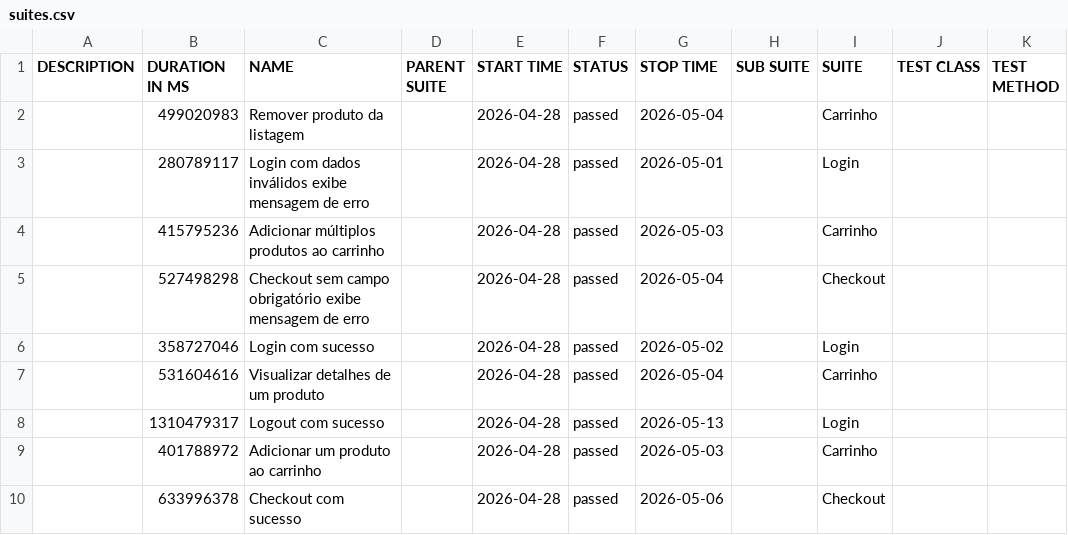
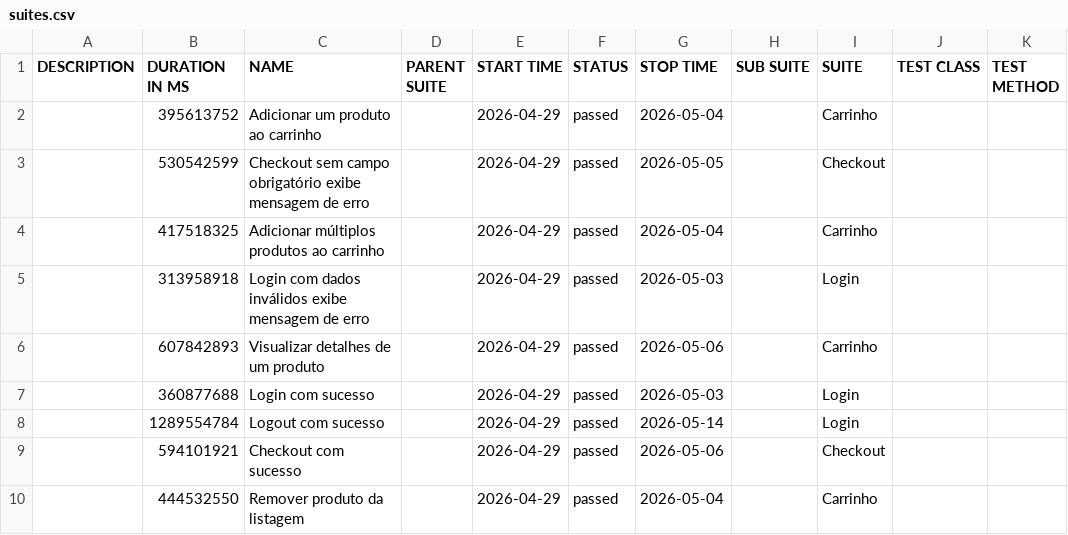
Before and after one commit to JaderTS/test-automation-desafio-outsera, a CSV file: e2e-tests/data/suites.csv, drawn as a sheet.

```diff
--- a/e2e-tests/data/suites.csv
+++ b/e2e-tests/data/suites.csv
@@ -1,10 +1,10 @@
 "DESCRIPTION","DURATION IN MS","NAME","PARENT SUITE","START TIME","STATUS","STOP TIME","SUB SUITE","SUITE","TEST CLASS","TEST METHOD"
-"","499020983","Remover produto da listagem","","2026-04-28","passed","2026-05-04","","Carrinho","",""
-"","280789117","Login com dados inválidos exibe mensagem de erro","","2026-04-28","passed","2026-05-01","","Login","",""
-"","415795236","Adicionar múltiplos produtos ao carrinho","","2026-04-28","passed","2026-05-03","","Carrinho","",""
-"","527498298","Checkout sem campo obrigatório exibe mensagem de erro","","2026-04-28","passed","2026-05-04","","Checkout","",""
-"","358727046","Login com sucesso","","2026-04-28","passed","2026-05-02","","Login","",""
-"","531604616","Visualizar detalhes de um produto","","2026-04-28","passed","2026-05-04","","Carrinho","",""
-"","1310479317","Logout com sucesso","","2026-04-28","passed","2026-05-13","","Login","",""
-"","401788972","Adicionar um produto ao carrinho","","2026-04-28","passed","2026-05-03","","Carrinho","",""
-"","633996378","Checkout com sucesso","","2026-04-28","passed","2026-05-06","","Checkout","",""
+"","395613752","Adicionar um produto ao carrinho","","2026-04-29","passed","2026-05-04","","Carrinho","",""
+"","530542599","Checkout sem campo obrigatório exibe mensagem de erro","","2026-04-29","passed","2026-05-05","","Checkout","",""
+"","417518325","Adicionar múltiplos produtos ao carrinho","","2026-04-29","passed","2026-05-04","","Carrinho","",""
+"","313958918","Login com dados inválidos exibe mensagem de erro","","2026-04-29","passed","2026-05-03","","Login","",""
+"","607842893","Visualizar detalhes de um produto","","2026-04-29","passed","2026-05-06","","Carrinho","",""
+"","360877688","Login com sucesso","","2026-04-29","passed","2026-05-03","","Login","",""
+"","1289554784","Logout com sucesso","","2026-04-29","passed","2026-05-14","","Login","",""
+"","594101921","Checkout com sucesso","","2026-04-29","passed","2026-05-06","","Checkout","",""
+"","444532550","Remover produto da listagem","","2026-04-29","passed","2026-05-04","","Carrinho","",""
```
Also changed, not shown: 45 other files.
